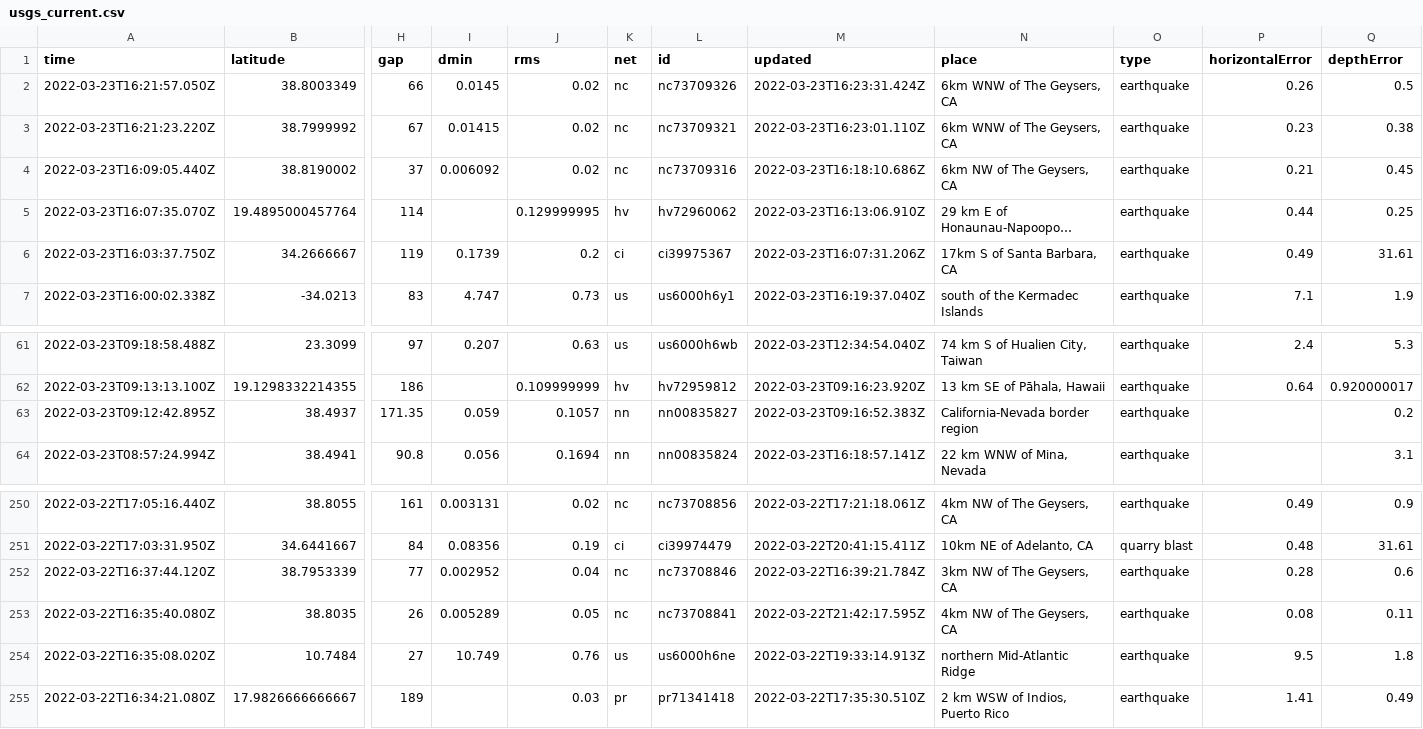
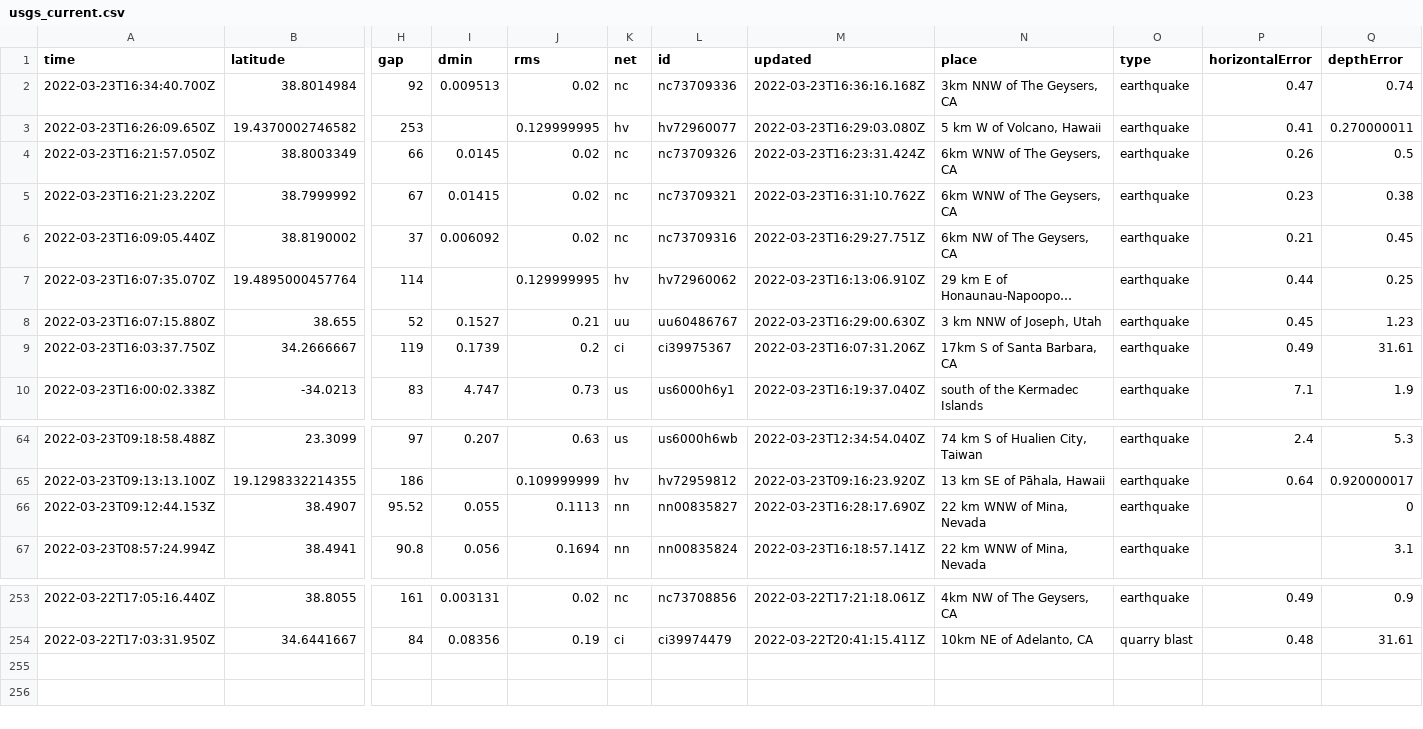
Before and after one commit to pbock/nicar22-github-actions, a CSV file: usgs_current.csv, drawn as a sheet; only a part is shown, gaps mark what is left out; long unchanged cells end in …; removed rows and columns are numbered as before the commit, all else as after; rows hold the shown columns only; the diff names each change by its address in the sheet, - before the commit and + after, or states it on an @@ line.

```diff
--- a/usgs_current.csv
+++ b/usgs_current.csv
+row 2: 2022-03-23T16:34:40.700Z | 38.8014984 | 92 | 0.009513 | 0.02 | nc | nc73709336 | 2022-03-23T16:36:16.168Z | 3km NNW of The Geysers, CA | earthquake | 0.47 | 0.74
+row 3: 2022-03-23T16:26:09.650Z | 19.4370002746582 | 253 |  | 0.129999995 | hv | hv72960077 | 2022-03-23T16:29:03.080Z | 5 km W of Volcano, Hawaii | earthquake | 0.41 | 0.270000011
-M5 (updated): 2022-03-23T16:23:01.110Z
+M5 (updated): 2022-03-23T16:31:10.762Z
-M6 (updated): 2022-03-23T16:18:10.686Z
+M6 (updated): 2022-03-23T16:29:27.751Z
+row 8: 2022-03-23T16:07:15.880Z | 38.655 | 52 | 0.1527 | 0.21 | uu | uu60486767 | 2022-03-23T16:29:00.630Z | 3 km NNW of Joseph, Utah | earthquake | 0.45 | 1.23
-row 63: 2022-03-23T09:12:42.895Z | 38.4937 | 171.35 | 0.059 | 0.1057 | nn | nn00835827 | 2022-03-23T09:16:52.383Z | California-Nevada border region | earthquake |  | 0.2
+row 66: 2022-03-23T09:12:44.153Z | 38.4907 | 95.52 | 0.055 | 0.1113 | nn | nn00835827 | 2022-03-23T16:28:17.690Z | 22 km WNW of Mina, Nevada | earthquake |  | 0
-row 252: 2022-03-22T16:37:44.120Z | 38.7953339 | 77 | 0.002952 | 0.04 | nc | nc73708846 | 2022-03-22T16:39:21.784Z | 3km NW of The Geysers, CA | earthquake | 0.28 | 0.6
-row 253: 2022-03-22T16:35:40.080Z | 38.8035 | 26 | 0.005289 | 0.05 | nc | nc73708841 | 2022-03-22T21:42:17.595Z | 4km NW of The Geysers, CA | earthquake | 0.08 | 0.11
-row 254: 2022-03-22T16:35:08.020Z | 10.7484 | 27 | 10.749 | 0.76 | us | us6000h6ne | 2022-03-22T19:33:14.913Z | northern Mid-Atlantic Ridge | earthquake | 9.5 | 1.8
-row 255: 2022-03-22T16:34:21.080Z | 17.9826666666667 | 189 |  | 0.03 | pr | pr71341418 | 2022-03-22T17:35:30.510Z | 2 km WSW of Indios, Puerto Rico | earthquake | 1.41 | 0.49
```
Also changed, not shown: usgs_main.csv.
